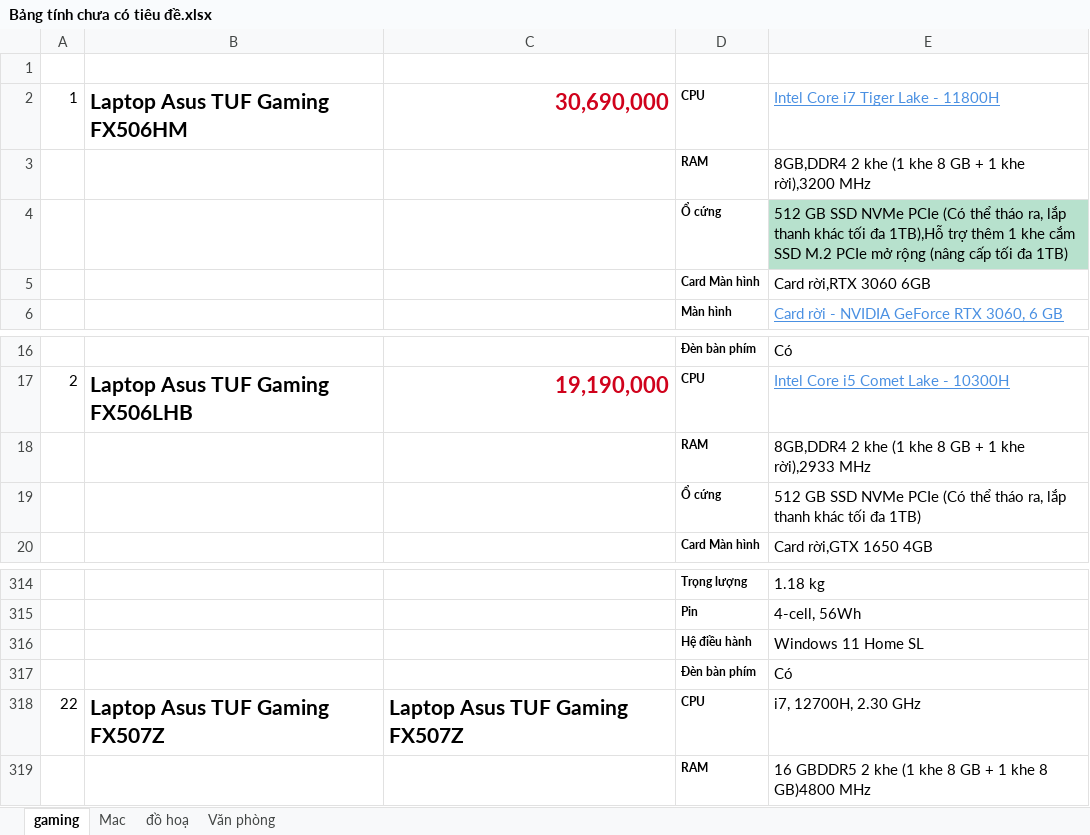
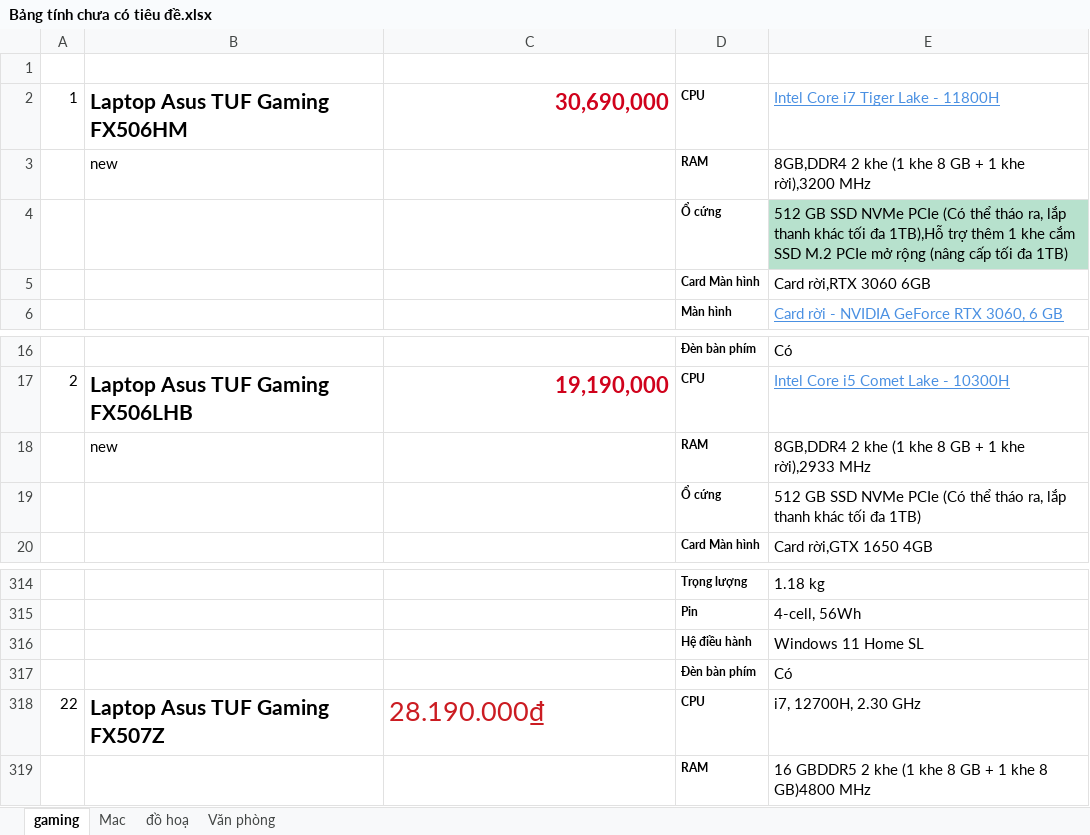
Before and after one commit to hothanhnghia-nlu/Project_GK_Web, an Excel workbook: Laptop_Store_Website/img/product/Bảng tính chưa có tiêu đề.xlsx, sheet gaming, drawn as a sheet; only a part is shown, gaps mark what is left out; values as stored, in another font and other column widths than the file's, no borders; the diff names each change by its address in the sheet, - before the commit and + after, or states it on an @@ line.

Commit message:
update gamingCategory.html

```diff
--- a/Laptop_Store_Website/img/product/Bảng tính chưa có tiêu đề.xlsx (sheet gaming)
+++ b/Laptop_Store_Website/img/product/Bảng tính chưa có tiêu đề.xlsx (sheet gaming)
-B3: (empty)
+B3: new
-B18: (empty)
+B18: new
-C318: Laptop Asus TUF Gaming FX507Z
+C318: 28.190.000₫
@@ C318 bold: on → off, text colour: black → #CB1C22, text size: larger @@
```
Also changed, not shown: 3 other files.
